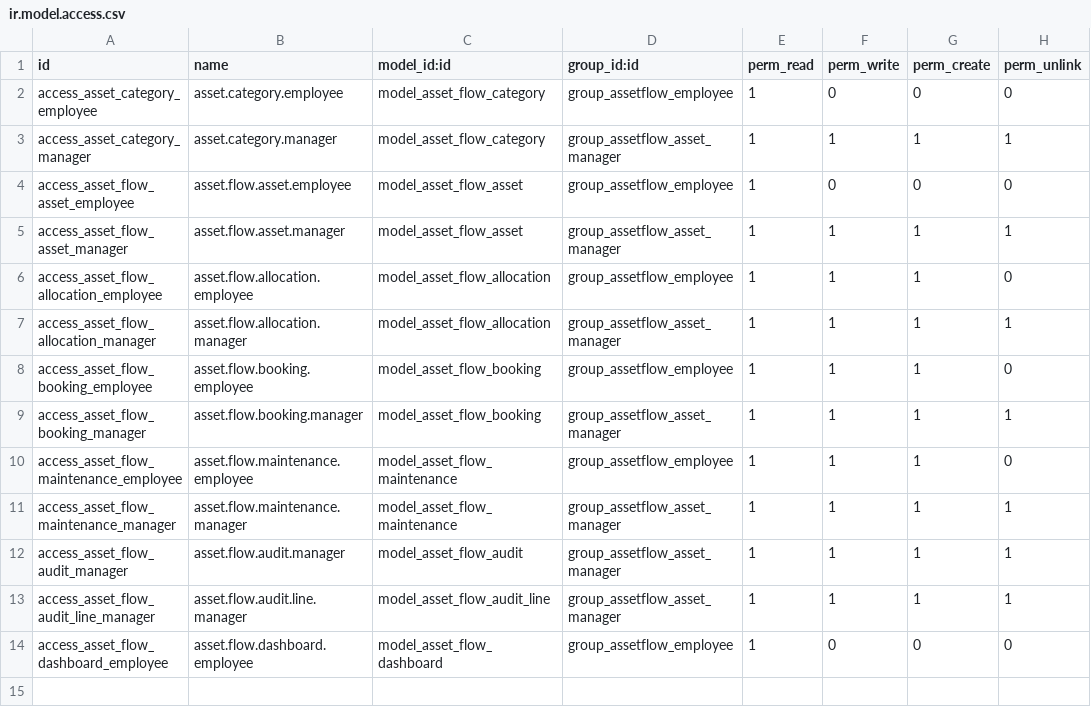
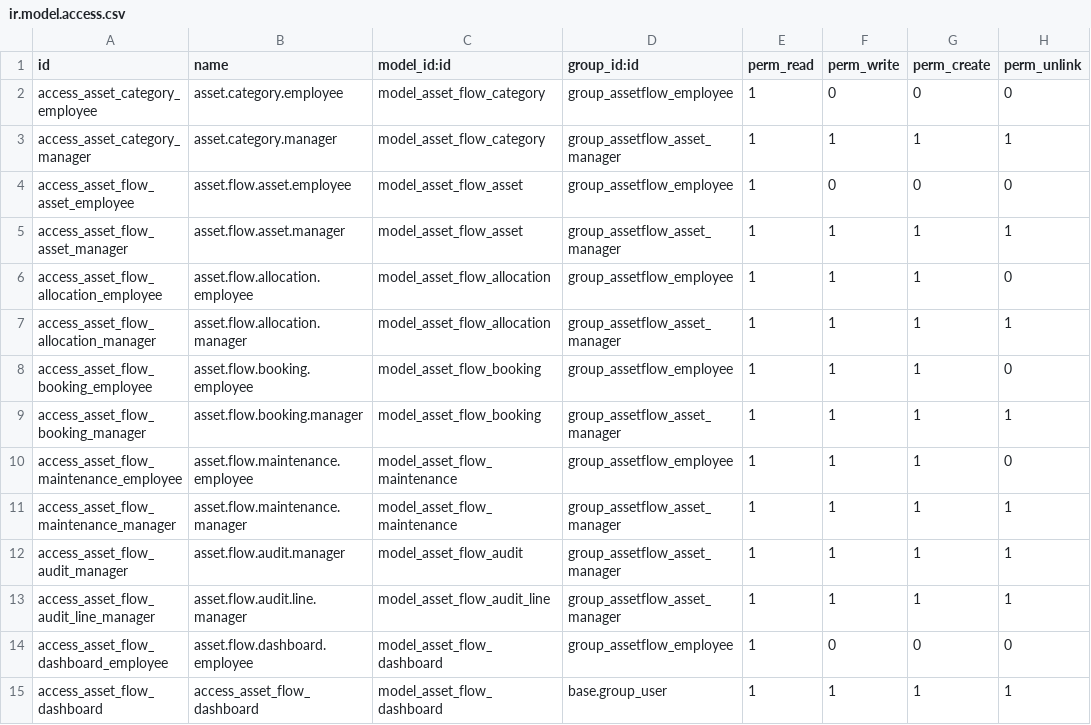
Before and after one commit to heerpatel0501/AssetFlow-Enterprise-Asset-Management, a CSV file: security/ir.model.access.csv, drawn as a sheet; the diff names each change by its address in the sheet, - before the commit and + after, or states it on an @@ line.

```diff
--- a/security/ir.model.access.csv
+++ b/security/ir.model.access.csv
+row 15: access_asset_flow_dashboard | access_asset_flow_dashboard | model_asset_flow_dashboard | base.group_user | 1 | 1 | 1 | 1
```
Also changed, not shown: 19 other files.
